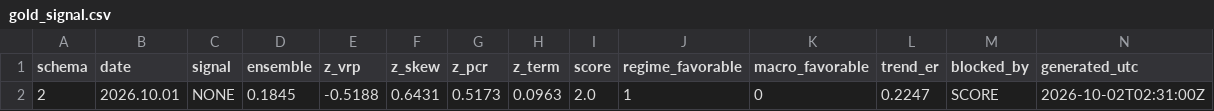
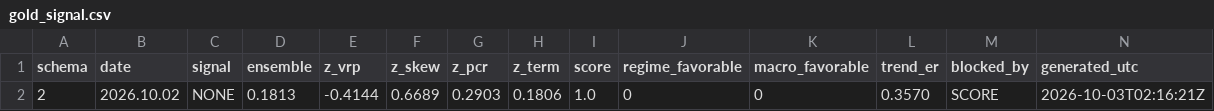
Before and after one commit to GeneTheStoic/gold-signal-feed, a CSV file: feed/gold_signal.csv, drawn as a sheet.

Commit message:
feed 2026-10-03

```diff
--- a/feed/gold_signal.csv
+++ b/feed/gold_signal.csv
@@ -1,2 +1,2 @@
 schema,date,signal,ensemble,z_vrp,z_skew,z_pcr,z_term,score,regime_favorable,macro_favorable,trend_er,blocked_by,generated_utc
-2,2026.10.01,NONE,0.1845,-0.5188,0.6431,0.5173,0.0963,2.0,1,0,0.2247,SCORE,2026-10-02T02:31:00Z
+2,2026.10.02,NONE,0.1813,-0.4144,0.6689,0.2903,0.1806,1.0,0,0,0.3570,SCORE,2026-10-03T02:16:21Z
```
